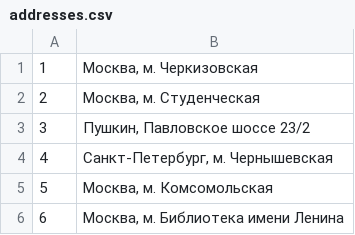
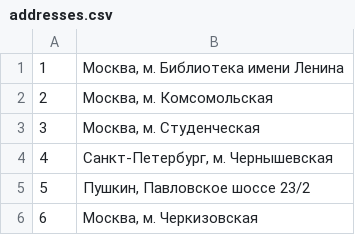
Before and after one commit to anna-golovacheva/lesson_27, a CSV file: addresses.csv, drawn as a sheet.

```diff
--- a/addresses.csv
+++ b/addresses.csv
@@ -1,6 +1,6 @@
-1,"Москва, м. Черкизовская"
-2,"Москва, м. Студенческая"
-3,"Пушкин, Павловское шоссе 23/2"
+1,"Москва, м. Библиотека имени Ленина"
+2,"Москва, м. Комсомольская"
+3,"Москва, м. Студенческая"
 4,"Санкт-Петербург, м. Чернышевская"
-5,"Москва, м. Комсомольская"
-6,"Москва, м. Библиотека имени Ленина"
+5,"Пушкин, Павловское шоссе 23/2"
+6,"Москва, м. Черкизовская"
```
Also changed, not shown: ads_new.csv, 3 other files.
